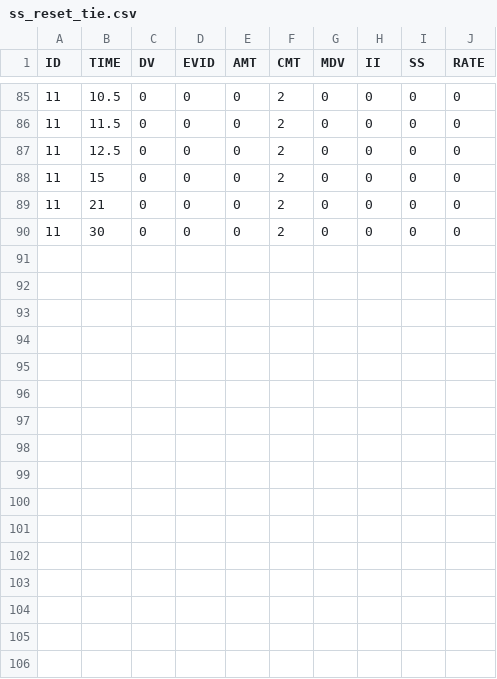
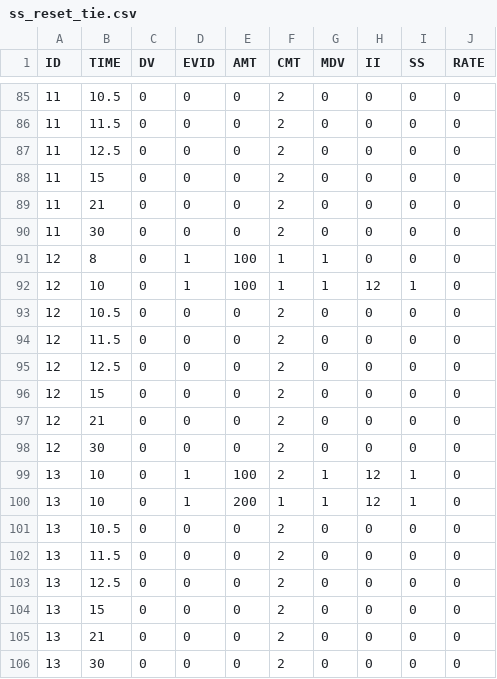
Before and after one commit to FeRx-NLME/ferx-core, a CSV file: nonmem_anchor/ss_reset_tie.csv, drawn as a sheet; only a part is shown, gaps mark what is left out.

```diff
--- a/nonmem_anchor/ss_reset_tie.csv
+++ b/nonmem_anchor/ss_reset_tie.csv
@@ -90 +90,17 @@ ID,TIME,DV,EVID,AMT,CMT,MDV,II,SS,RATE
 11,30,0,0,0,2,0,0,0,0
+12,8,0,1,100,1,1,0,0,0
+12,10,0,1,100,1,1,12,1,0
+12,10.5,0,0,0,2,0,0,0,0
+12,11.5,0,0,0,2,0,0,0,0
+12,12.5,0,0,0,2,0,0,0,0
+12,15,0,0,0,2,0,0,0,0
+12,21,0,0,0,2,0,0,0,0
+12,30,0,0,0,2,0,0,0,0
+13,10,0,1,100,2,1,12,1,0
+13,10,0,1,200,1,1,12,1,0
+13,10.5,0,0,0,2,0,0,0,0
+13,11.5,0,0,0,2,0,0,0,0
+13,12.5,0,0,0,2,0,0,0,0
+13,15,0,0,0,2,0,0,0,0
+13,21,0,0,0,2,0,0,0,0
+13,30,0,0,0,2,0,0,0,0
```
Also changed, not shown: 9 other files.
